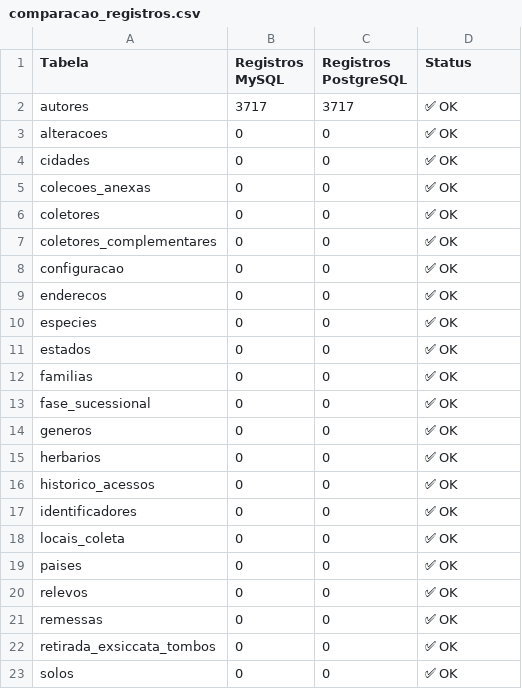
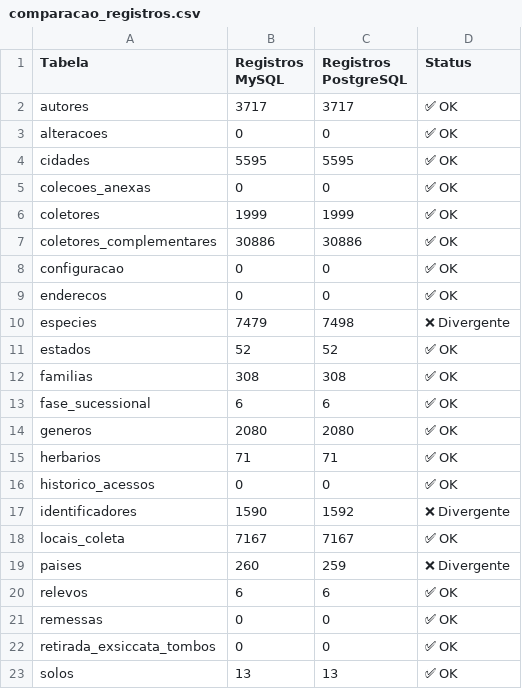
Before and after one commit to utfpr/hcf-web, a CSV file: Conversao_banco_Python/comparacao_registros.csv, drawn as a sheet; only a part is shown; the diff covers the shown part only.

```diff
--- a/Conversao_banco_Python/comparacao_registros.csv
+++ b/Conversao_banco_Python/comparacao_registros.csv
@@ -3,21 +3,21 @@ autores,3717,3717,✅ OK
 alteracoes,0,0,✅ OK
-cidades,0,0,✅ OK
+cidades,5595,5595,✅ OK
 colecoes_anexas,0,0,✅ OK
-coletores,0,0,✅ OK
-coletores_complementares,0,0,✅ OK
+coletores,1999,1999,✅ OK
+coletores_complementares,30886,30886,✅ OK
 configuracao,0,0,✅ OK
 enderecos,0,0,✅ OK
-especies,0,0,✅ OK
-estados,0,0,✅ OK
-familias,0,0,✅ OK
-fase_sucessional,0,0,✅ OK
-generos,0,0,✅ OK
-herbarios,0,0,✅ OK
+especies,7479,7498,❌ Divergente
+estados,52,52,✅ OK
+familias,308,308,✅ OK
+fase_sucessional,6,6,✅ OK
+generos,2080,2080,✅ OK
+herbarios,71,71,✅ OK
 historico_acessos,0,0,✅ OK
-identificadores,0,0,✅ OK
-locais_coleta,0,0,✅ OK
-paises,0,0,✅ OK
-relevos,0,0,✅ OK
+identificadores,1590,1592,❌ Divergente
+locais_coleta,7167,7167,✅ OK
+paises,260,259,❌ Divergente
+relevos,6,6,✅ OK
 remessas,0,0,✅ OK
 retirada_exsiccata_tombos,0,0,✅ OK
-solos,0,0,✅ OK
+solos,13,13,✅ OK
```
Also changed, not shown: 20 edited cells elsewhere in this file, 25 other files.
